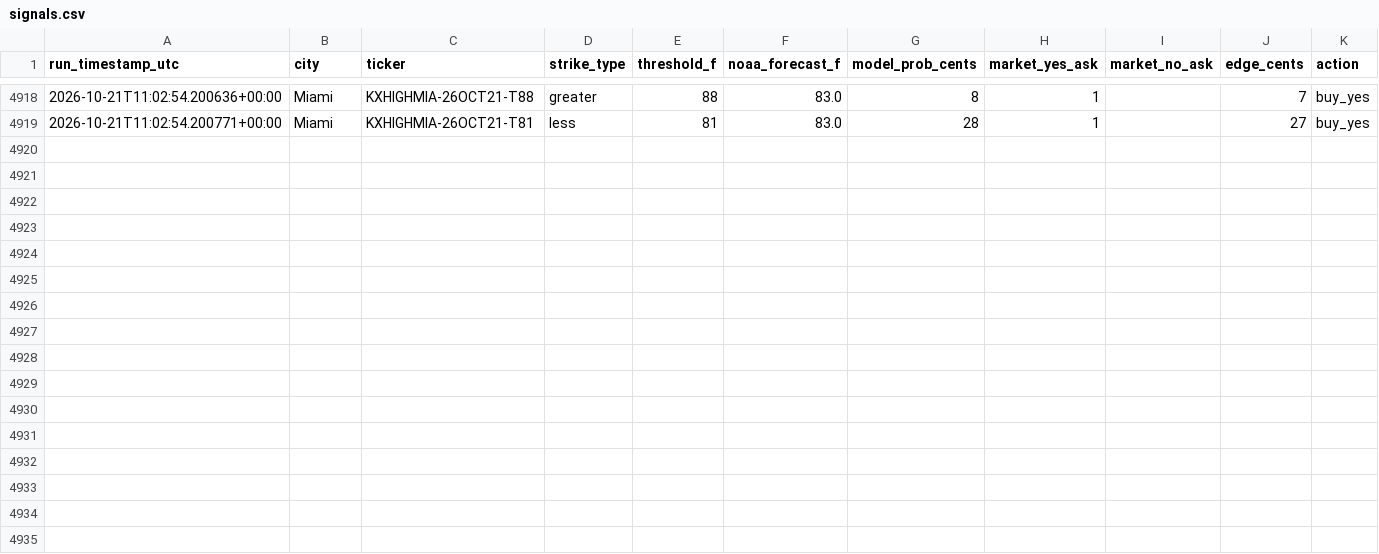
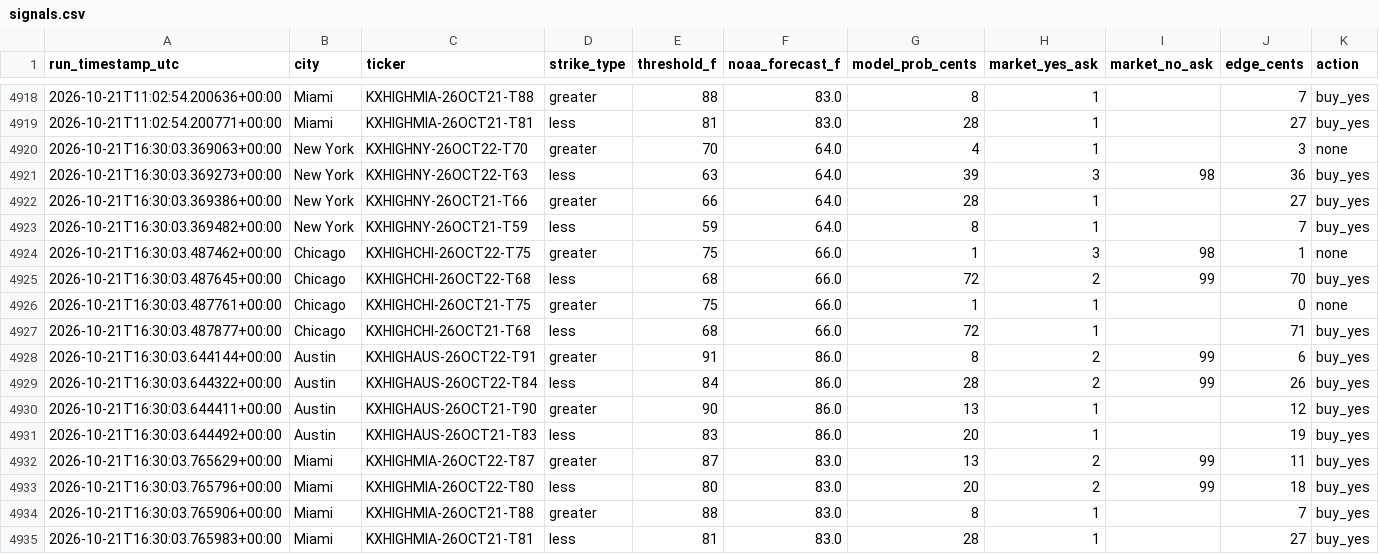
Before and after one commit to physmathu/Arbitone, a CSV file: logs/signals.csv, drawn as a sheet; only a part is shown, gaps mark what is left out.

Commit message:
Log signals: 2026-10-21 16:30 UTC

```diff
--- a/logs/signals.csv
+++ b/logs/signals.csv
@@ -4919 +4919,17 @@ run_timestamp_utc,city,ticker,strike_type,threshold_f,noaa_forecast_f,model_prob
 2026-10-21T11:02:54.200771+00:00,Miami,KXHIGHMIA-26OCT21-T81,less,81,83.0,28,1,,27,buy_yes
+2026-10-21T16:30:03.369063+00:00,New York,KXHIGHNY-26OCT22-T70,greater,70,64.0,4,1,,3,none
+2026-10-21T16:30:03.369273+00:00,New York,KXHIGHNY-26OCT22-T63,less,63,64.0,39,3,98,36,buy_yes
+2026-10-21T16:30:03.369386+00:00,New York,KXHIGHNY-26OCT21-T66,greater,66,64.0,28,1,,27,buy_yes
+2026-10-21T16:30:03.369482+00:00,New York,KXHIGHNY-26OCT21-T59,less,59,64.0,8,1,,7,buy_yes
+2026-10-21T16:30:03.487462+00:00,Chicago,KXHIGHCHI-26OCT22-T75,greater,75,66.0,1,3,98,1,none
+2026-10-21T16:30:03.487645+00:00,Chicago,KXHIGHCHI-26OCT22-T68,less,68,66.0,72,2,99,70,buy_yes
+2026-10-21T16:30:03.487761+00:00,Chicago,KXHIGHCHI-26OCT21-T75,greater,75,66.0,1,1,,0,none
+2026-10-21T16:30:03.487877+00:00,Chicago,KXHIGHCHI-26OCT21-T68,less,68,66.0,72,1,,71,buy_yes
+2026-10-21T16:30:03.644144+00:00,Austin,KXHIGHAUS-26OCT22-T91,greater,91,86.0,8,2,99,6,buy_yes
+2026-10-21T16:30:03.644322+00:00,Austin,KXHIGHAUS-26OCT22-T84,less,84,86.0,28,2,99,26,buy_yes
+2026-10-21T16:30:03.644411+00:00,Austin,KXHIGHAUS-26OCT21-T90,greater,90,86.0,13,1,,12,buy_yes
+2026-10-21T16:30:03.644492+00:00,Austin,KXHIGHAUS-26OCT21-T83,less,83,86.0,20,1,,19,buy_yes
+2026-10-21T16:30:03.765629+00:00,Miami,KXHIGHMIA-26OCT22-T87,greater,87,83.0,13,2,99,11,buy_yes
+2026-10-21T16:30:03.765796+00:00,Miami,KXHIGHMIA-26OCT22-T80,less,80,83.0,20,2,99,18,buy_yes
+2026-10-21T16:30:03.765906+00:00,Miami,KXHIGHMIA-26OCT21-T88,greater,88,83.0,8,1,,7,buy_yes
+2026-10-21T16:30:03.765983+00:00,Miami,KXHIGHMIA-26OCT21-T81,less,81,83.0,28,1,,27,buy_yes
```
